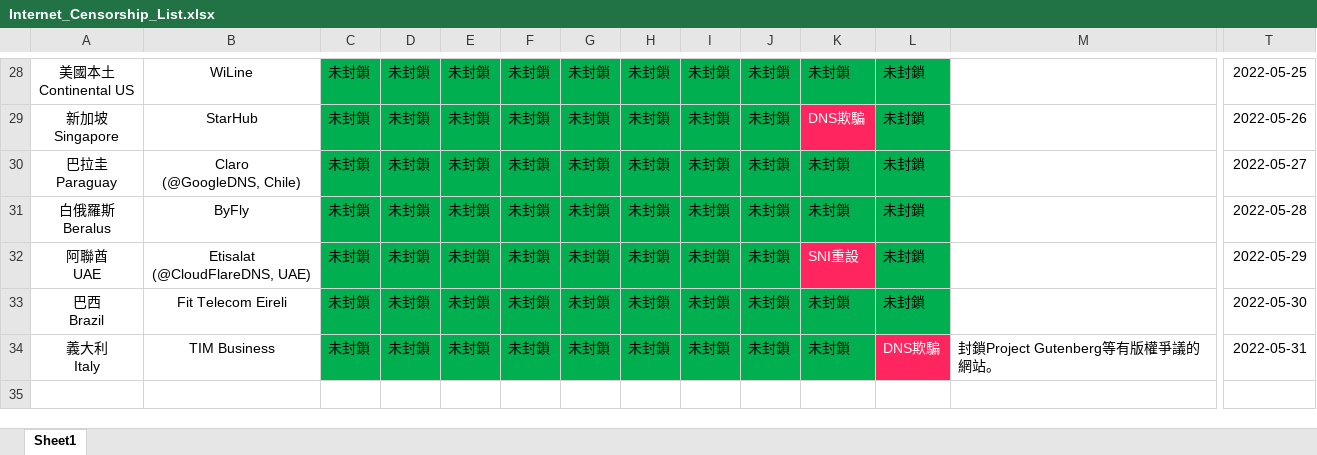
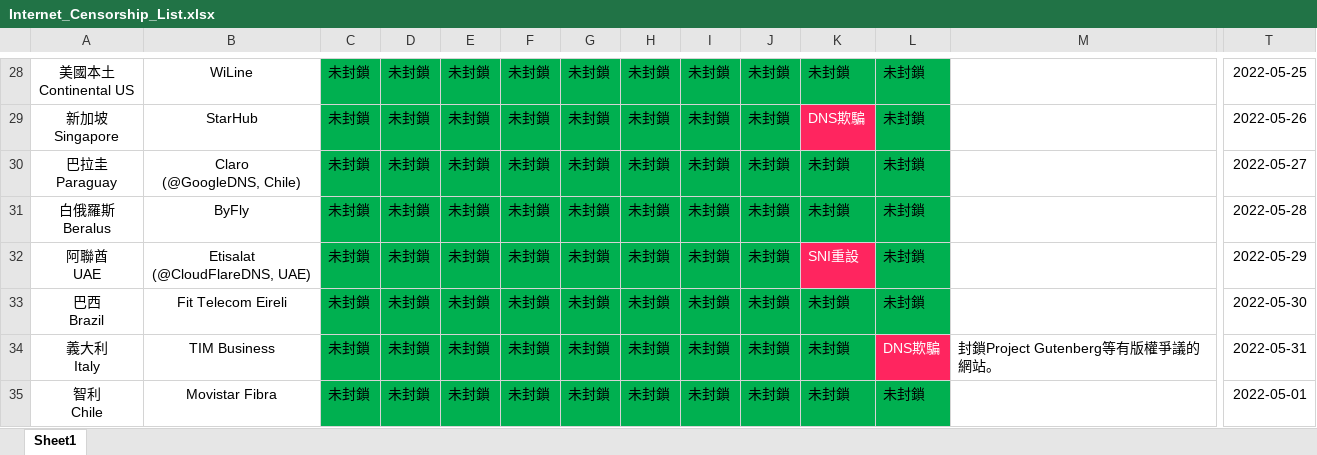
Before and after one commit to Arthurmcarthur/Internet-Censorship-Watch, an Excel workbook: Internet_Censorship_List.xlsx, sheet Sheet1, drawn as a sheet; only a part is shown, gaps mark what is left out; values as stored, in another font and other column widths than the file's, no borders; rows hold the shown columns only; ↵ is a line break in a cell; the diff names each change by its address in the sheet, - before the commit and + after, or states it on an @@ line.

```diff
--- a/Internet_Censorship_List.xlsx (sheet Sheet1)
+++ b/Internet_Censorship_List.xlsx (sheet Sheet1)
+row 35: 智利 ↵ Chile | Movistar Fibra | 未封鎖 | 未封鎖 | 未封鎖 | 未封鎖 | 未封鎖 | 未封鎖 | 未封鎖 | 未封鎖 | 未封鎖 | 未封鎖 |  | 2022-05-01
```
Also changed, not shown: 1 other file.
